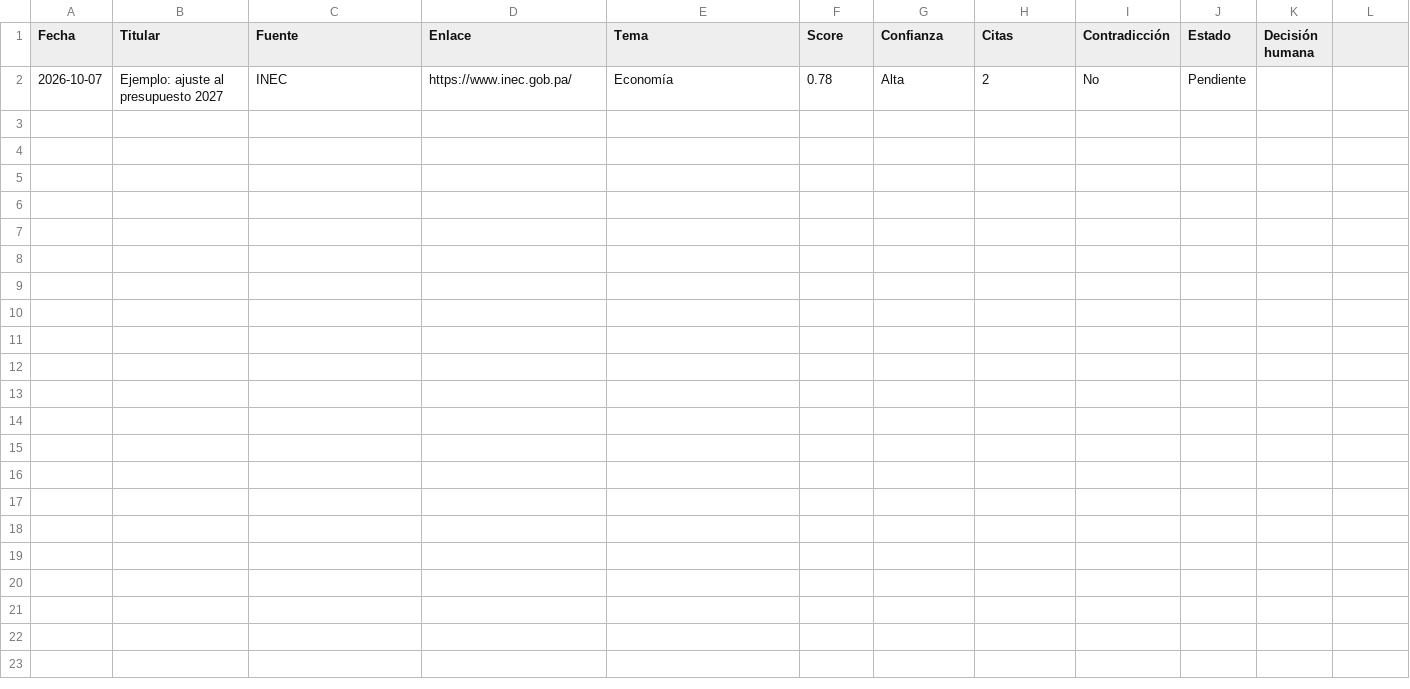
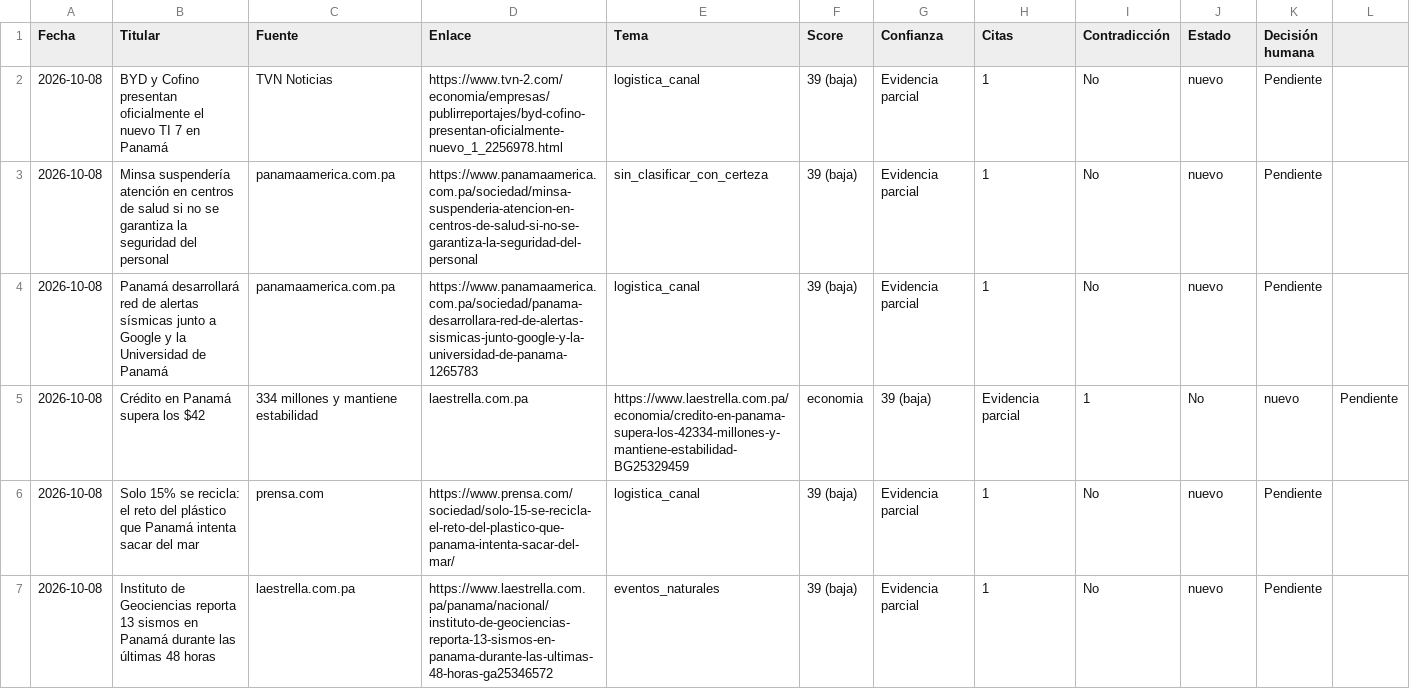
Before and after one commit to danielvaldess/panorama, a CSV file: docs/notion/csv/05-priorizacion-demo.csv, drawn as a sheet; removed rows and columns are numbered as before the commit, all else as after; the diff names each change by its address in the sheet, - before the commit and + after, or states it on an @@ line.

```diff
--- a/docs/notion/csv/05-priorizacion-demo.csv
+++ b/docs/notion/csv/05-priorizacion-demo.csv
-row 2: 2026-10-07 | Ejemplo: ajuste al presupuesto 2027 | INEC | https://www.inec.gob.pa/ | Economía | 0.78 | Alta | 2 | No | Pendiente
+row 2: 2026-10-08 | BYD y Cofino presentan oficialmente el nuevo TI 7 en Panamá | TVN Noticias | https://www.tvn-2.com/economia/empresas/publirreportajes/byd-cofino-presentan-oficialmente-nuevo_1_2256978.html | logistica_canal | 39 (baja) | Evidencia parcial | 1 | No | nuevo | Pendiente
+row 3: 2026-10-08 | Minsa suspendería atención en centros de salud si no se garantiza la seguridad del personal | panamaamerica.com.pa | https://www.panamaamerica.com.pa/sociedad/minsa-suspenderia-atencion-en-centros-de-salud-si-no-se-garantiza-la-seguridad-del-personal | sin_clasificar_con_certeza | 39 (baja) | Evidencia parcial | 1 | No | nuevo | Pendiente
+row 4: 2026-10-08 | Panamá desarrollará red de alertas sísmicas junto a Google y la Universidad de Panamá | panamaamerica.com.pa | https://www.panamaamerica.com.pa/sociedad/panama-desarrollara-red-de-alertas-sismicas-junto-google-y-la-universidad-de-panama-1265783 | logistica_canal | 39 (baja) | Evidencia parcial | 1 | No | nuevo | Pendiente
+row 5: 2026-10-08 | Crédito en Panamá supera los $42 | 334 millones y mantiene estabilidad | laestrella.com.pa | https://www.laestrella.com.pa/economia/credito-en-panama-supera-los-42334-millones-y-mantiene-estabilidad-BG25329459 | economia | 39 (baja) | Evidencia parcial | 1 | No | nuevo | Pendiente
+row 6: 2026-10-08 | Solo 15% se recicla: el reto del plástico que Panamá intenta sacar del mar | prensa.com | https://www.prensa.com/sociedad/solo-15-se-recicla-el-reto-del-plastico-que-panama-intenta-sacar-del-mar/ | logistica_canal | 39 (baja) | Evidencia parcial | 1 | No | nuevo | Pendiente
+row 7: 2026-10-08 | Instituto de Geociencias reporta 13 sismos en Panamá durante las últimas 48 horas | laestrella.com.pa | https://www.laestrella.com.pa/panama/nacional/instituto-de-geociencias-reporta-13-sismos-en-panama-durante-las-ultimas-48-horas-ga25346572 | eventos_naturales | 39 (baja) | Evidencia parcial | 1 | No | nuevo | Pendiente
```
Also changed, not shown: docs/notion/csv/03-decisiones.csv, docs/notion/csv/04-pruebas-metricas.csv, 3 other files.
